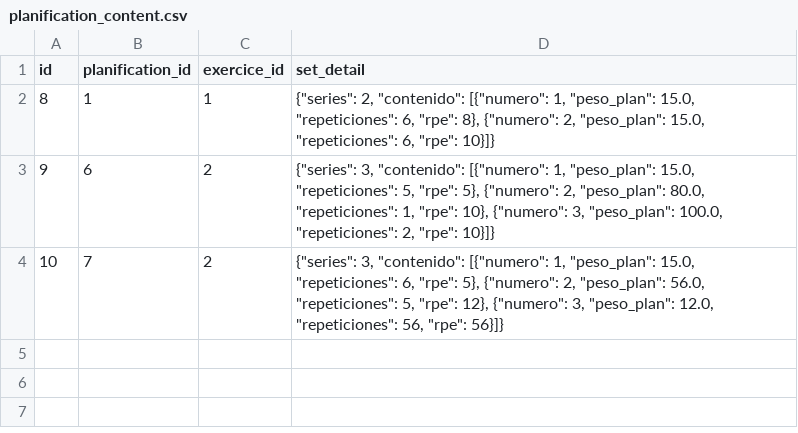
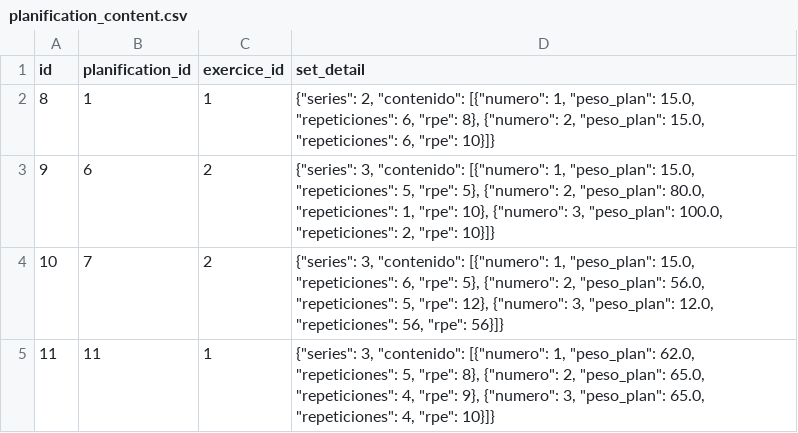
Before and after one commit to WhiterBy1/Gymstats, a CSV file: db/dB_temp/planification_content.csv, drawn as a sheet.

```diff
--- a/db/dB_temp/planification_content.csv
+++ b/db/dB_temp/planification_content.csv
@@ -4 +4,2 @@ id,planification_id,exercice_id,set_detail
 10,7,2,"{""series"": 3, ""contenido"": [{""numero"": 1, ""peso_plan"": 15.0, ""repeticiones"": 6, ""rpe"": 5}, {""numero"": 2, ""peso_plan"": 56.0, ""repeticiones"": 5, ""rpe"": 12}, {""numero"": 3, ""peso_plan"": 12.0, ""repeticiones"": 56, ""rpe"": 56}]}"
+11,11,1,"{""series"": 3, ""contenido"": [{""numero"": 1, ""peso_plan"": 62.0, ""repeticiones"": 5, ""rpe"": 8}, {""numero"": 2, ""peso_plan"": 65.0, ""repeticiones"": 4, ""rpe"": 9}, {""numero"": 3, ""peso_plan"": 65.0, ""repeticiones"": 4, ""rpe"": 10}]}"
```
Also changed, not shown: db/dB_temp/planifications.csv, 2 other files.
